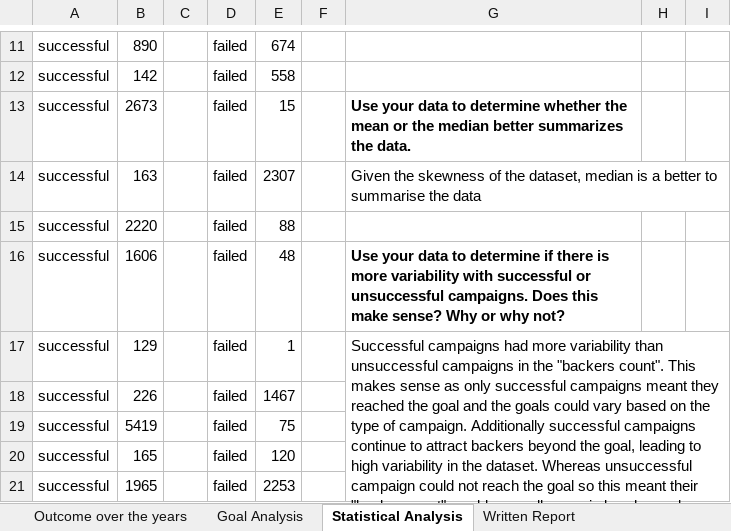
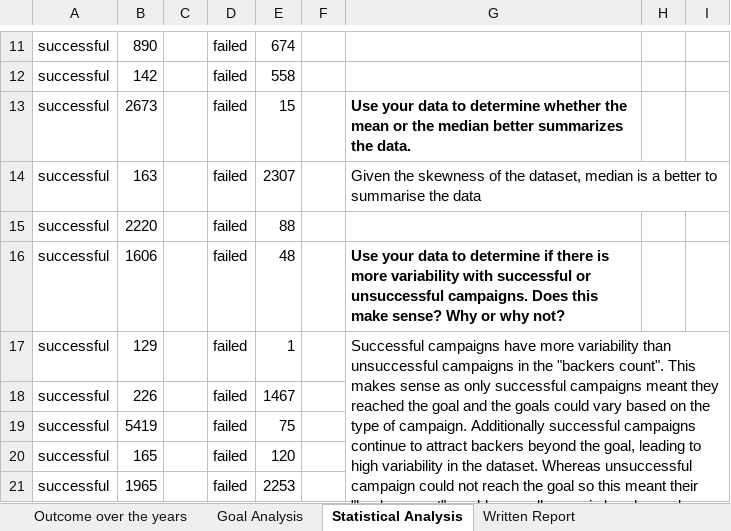
Before and after one commit to ManishaRezaPaul/BCS_Excel, an Excel workbook: CrowdfundingBook_Challenge.xlsx, sheet Statistical Analysis, drawn as a sheet; only a part is shown, gaps mark what is left out; values as stored, in another font and other column widths than the file's, no borders; conditional formats not drawn; the diff names each change by its address in the sheet, - before the commit and + after, or states it on an @@ line.

```diff
--- a/CrowdfundingBook_Challenge.xlsx (sheet Statistical Analysis)
+++ b/CrowdfundingBook_Challenge.xlsx (sheet Statistical Analysis)
-G17: Successful campaigns had more variability…
+G17: Successful campaigns have more variability…
```
Also changed, not shown: sheet Outcome over the years, sheet Written Report, charts or pictures.
